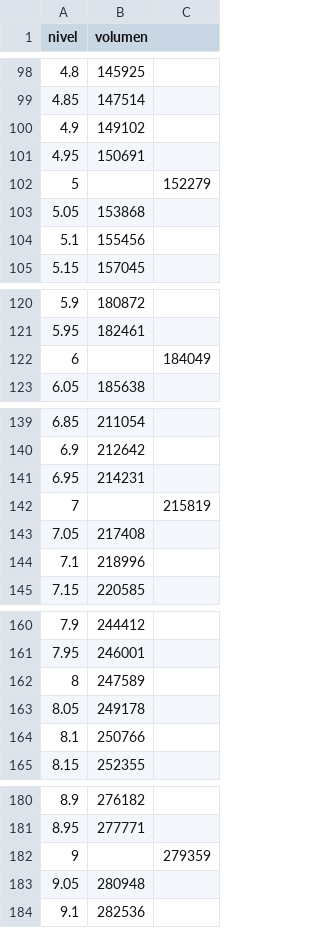
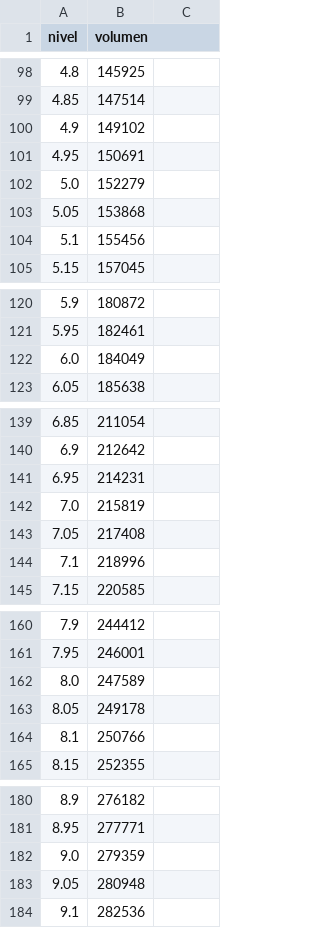
Before and after one commit to grgmm/sacvc, a CSV file: media/tct/csvbase_01.csv, drawn as a sheet; only a part is shown, gaps mark what is left out; the diff covers the shown part only.

```diff
--- a/media/tct/csvbase_01.csv
+++ b/media/tct/csvbase_01.csv
@@ -101,3 +101,3 @@ nivel	volumen
 4.95	 150691
-5		 152279
+5.0	 152279
 5.05	 153868
@@ -121,3 +121,3 @@ nivel	volumen
 5.95	 182461
-6		 184049
+6.0	 184049
 6.05	 185638
@@ -141,3 +141,3 @@ nivel	volumen
 6.95	 214231
-7		 215819
+7.0	 215819
 7.05	 217408
@@ -161,3 +161,3 @@ nivel	volumen
 7.95	 246001
-8	 247589
+8.0	 247589
 8.05	 249178
@@ -181,3 +181,3 @@ nivel	volumen
 8.95	 277771
-9		 279359
+9.0	 279359
 9.05	 280948
```
Also changed, not shown: 5 added rows, 5 removed rows and 6 edited cells elsewhere in this file, 11 other files.
